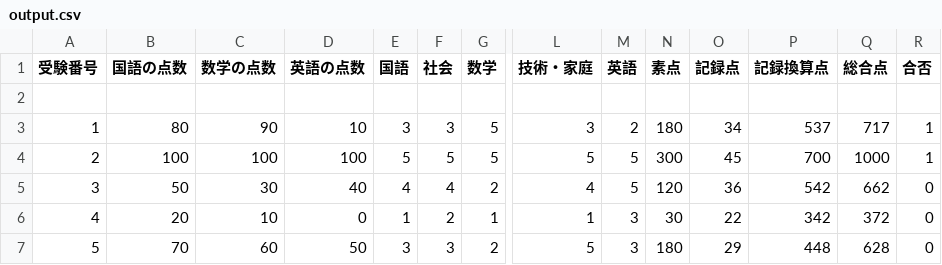
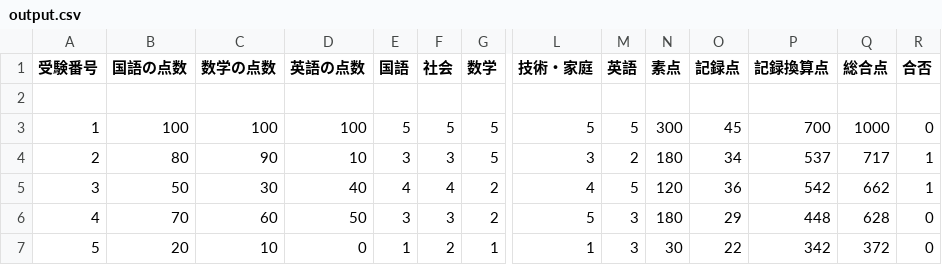
Before and after one commit to marnysan111/5_jikken, a CSV file: output.csv, drawn as a sheet; only a part is shown, gaps mark what is left out; removed rows and columns are numbered as before the commit, all else as after; rows hold the shown columns only; the diff names each change by its address in the sheet, - before the commit and + after, or states it on an @@ line.

```diff
--- a/output.csv
+++ b/output.csv
+row 3: 1 | 100 | 100 | 100 | 5 | 5 | 5 | 5 | 5 | 300 | 45 | 700 | 1000 | 0
@@ column A (受験番号) renumbered between rows 4 and 7 @@
-row 4: 2 | 100 | 100 | 100 | 5 | 5 | 5 | 5 | 5 | 300 | 45 | 700 | 1000 | 1
-R5 (合否): 0
+R5 (合否): 1
@@ row 7 moved to row 6: 4 @@
```
Also changed, not shown: 2 other files.
